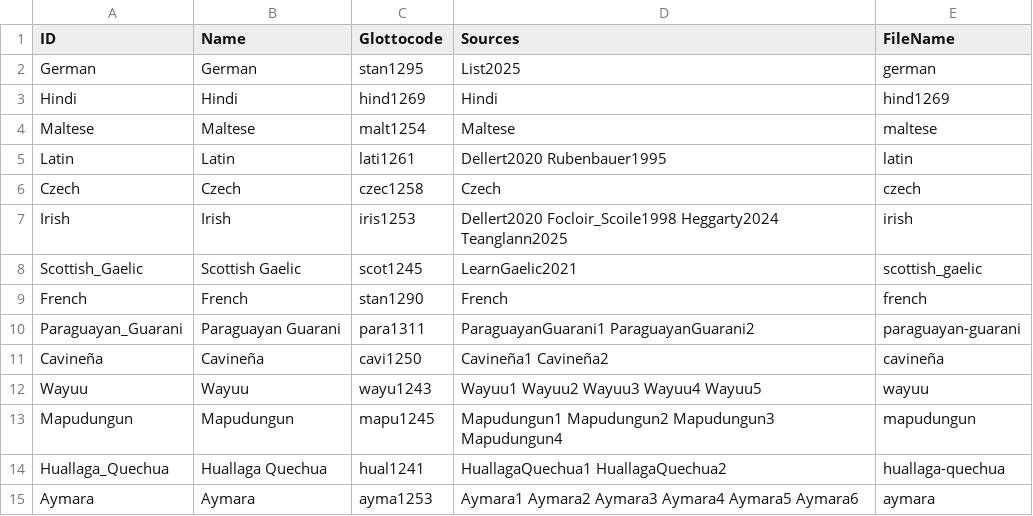
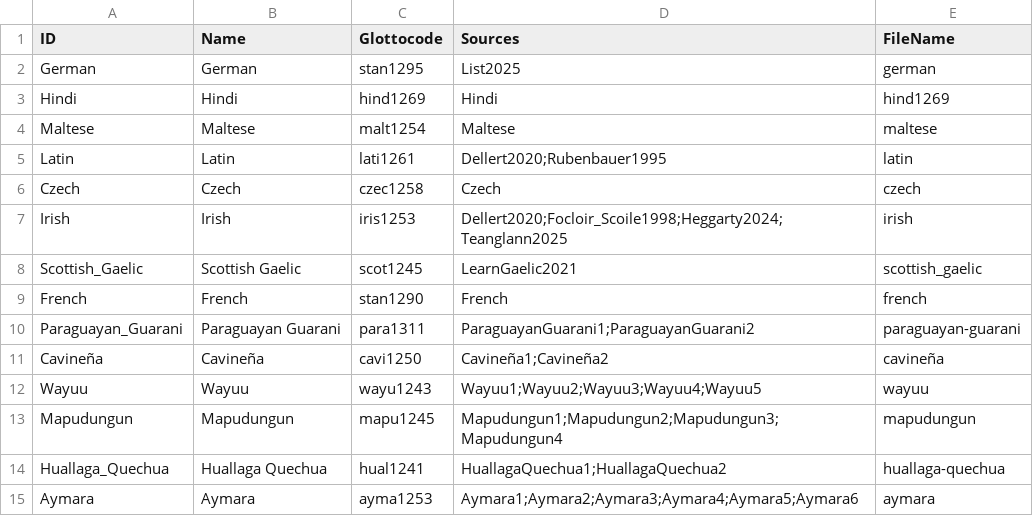
Before and after one commit to numeralbank/cosinus, a CSV file: etc/languages.csv, drawn as a sheet.

Commit message:
Fix multiple sources in languages

```diff
--- a/etc/languages.csv
+++ b/etc/languages.csv
@@ -4,12 +4,12 @@ Hindi,Hindi,hind1269,Hindi,hind1269
 Maltese,Maltese,malt1254,Maltese,maltese
-Latin,Latin,lati1261,Dellert2020 Rubenbauer1995,latin
+Latin,Latin,lati1261,Dellert2020;Rubenbauer1995,latin
 Czech,Czech,czec1258,Czech,czech
-Irish,Irish,iris1253,Dellert2020 Focloir_Scoile1998 Heggarty2024 Teanglann2025,irish
+Irish,Irish,iris1253,Dellert2020;Focloir_Scoile1998;Heggarty2024;Teanglann2025,irish
 Scottish_Gaelic,Scottish Gaelic,scot1245,LearnGaelic2021,scottish_gaelic
 French,French,stan1290,French,french
-Paraguayan_Guarani,Paraguayan Guarani,para1311,ParaguayanGuarani1 ParaguayanGuarani2,paraguayan-guarani
-Cavineña,Cavineña,cavi1250,Cavineña1 Cavineña2,cavineña
-Wayuu,Wayuu,wayu1243,Wayuu1 Wayuu2 Wayuu3 Wayuu4 Wayuu5,wayuu
-Mapudungun,Mapudungun,mapu1245,Mapudungun1 Mapudungun2 Mapudungun3 Mapudungun4,mapudungun
-Huallaga_Quechua,Huallaga Quechua,hual1241,HuallagaQuechua1 HuallagaQuechua2,huallaga-quechua
-Aymara,Aymara,ayma1253,Aymara1 Aymara2 Aymara3 Aymara4 Aymara5 Aymara6,aymara
+Paraguayan_Guarani,Paraguayan Guarani,para1311,ParaguayanGuarani1;ParaguayanGuarani2,paraguayan-guarani
+Cavineña,Cavineña,cavi1250,Cavineña1;Cavineña2,cavineña
+Wayuu,Wayuu,wayu1243,Wayuu1;Wayuu2;Wayuu3;Wayuu4;Wayuu5,wayuu
+Mapudungun,Mapudungun,mapu1245,Mapudungun1;Mapudungun2;Mapudungun3;Mapudungun4,mapudungun
+Huallaga_Quechua,Huallaga Quechua,hual1241,HuallagaQuechua1;HuallagaQuechua2,huallaga-quechua
+Aymara,Aymara,ayma1253,Aymara1;Aymara2;Aymara3;Aymara4;Aymara5;Aymara6,aymara
```
